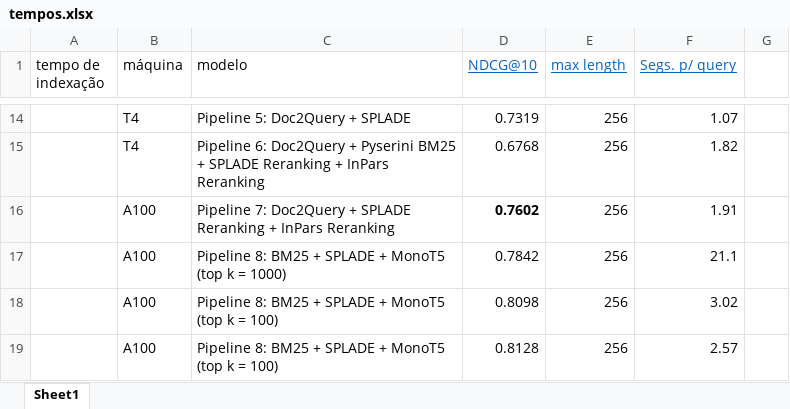
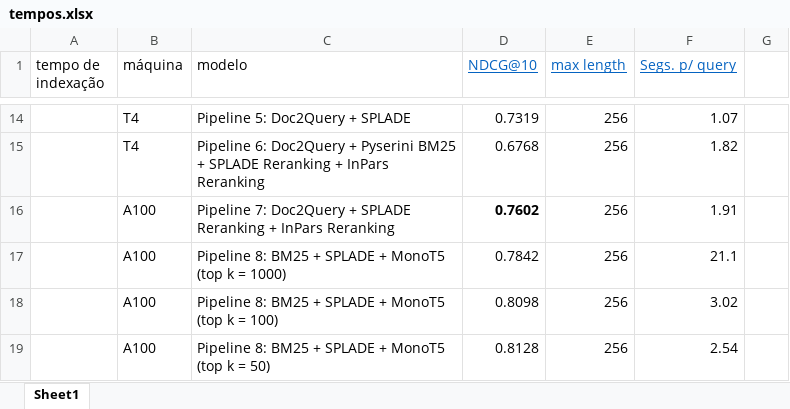
Before and after one commit to monilouise/unicamp-P_IA368DD_2023S1, an Excel workbook: Aula_10/tempos.xlsx, sheet Sheet1, drawn as a sheet; only a part is shown, gaps mark what is left out; values as stored, in another font and other column widths than the file's, no borders; the diff names each change by its address in the sheet, - before the commit and + after, or states it on an @@ line.

```diff
--- a/Aula_10/tempos.xlsx (sheet Sheet1)
+++ b/Aula_10/tempos.xlsx (sheet Sheet1)
-C19 (modelo): …k = 100)
+C19 (modelo): …k = 50)
-F19 (Segs. p/ query): 2.57
+F19 (Segs. p/ query): 2.54
```
Also changed, not shown: 1 other file.
